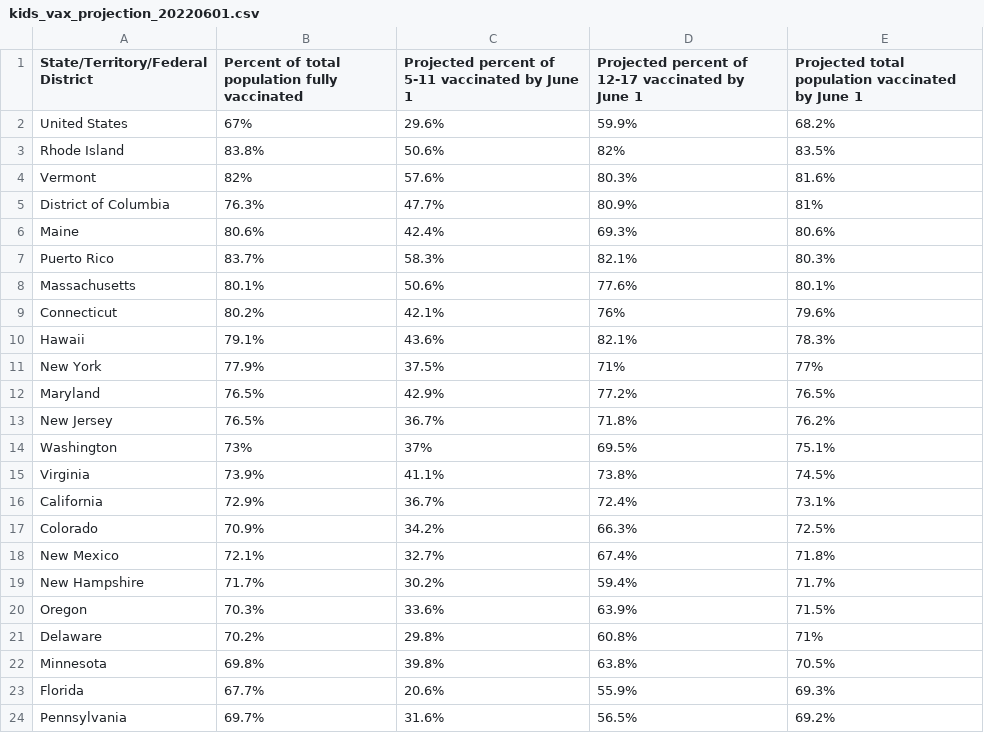
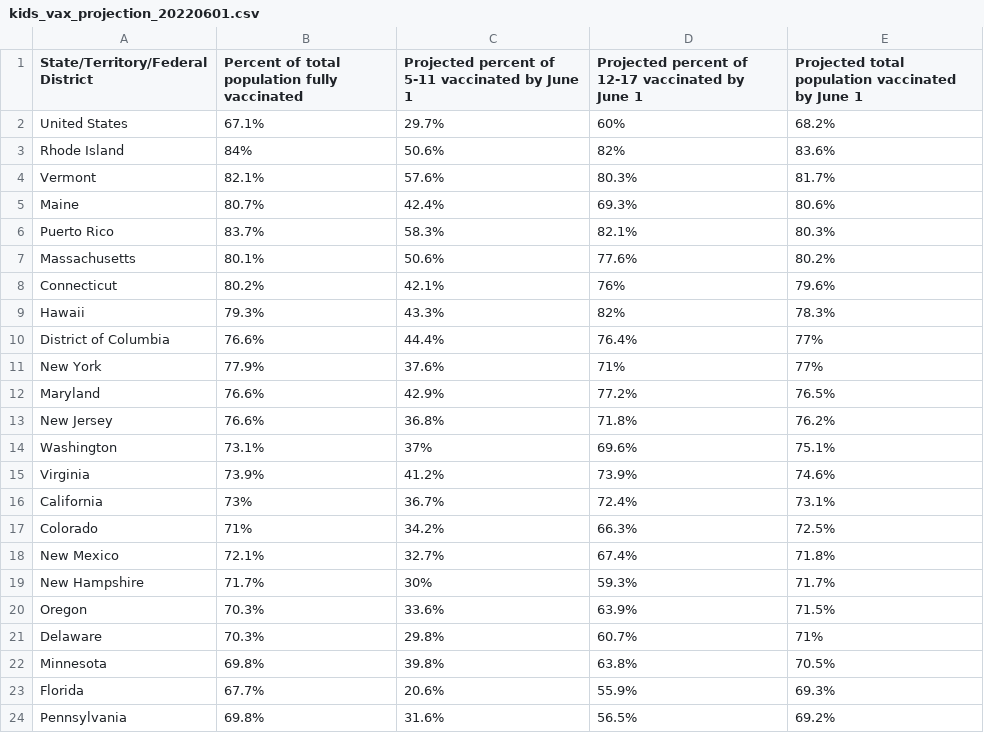
Before and after one commit to Dotdash-Data-Journalism/2022_VWH_kids_vax_projection_june_1, a CSV file: visualizations/kids_vax_projection_20220601.csv, drawn as a sheet; only a part is shown; the diff covers the shown part only.

```diff
--- a/visualizations/kids_vax_projection_20220601.csv
+++ b/visualizations/kids_vax_projection_20220601.csv
@@ -1,24 +1,24 @@
 State/Territory/Federal District,Percent of total population fully vaccinated,Projected percent of 5-11 vaccinated by June 1,Projected percent of 12-17 vaccinated by June 1,Projected total population vaccinated by June 1
-United States,67%,29.6%,59.9%,68.2%
-Rhode Island,83.8%,50.6%,82%,83.5%
-Vermont,82%,57.6%,80.3%,81.6%
-District of Columbia,76.3%,47.7%,80.9%,81%
-Maine,80.6%,42.4%,69.3%,80.6%
+United States,67.1%,29.7%,60%,68.2%
+Rhode Island,84%,50.6%,82%,83.6%
+Vermont,82.1%,57.6%,80.3%,81.7%
+Maine,80.7%,42.4%,69.3%,80.6%
 Puerto Rico,83.7%,58.3%,82.1%,80.3%
-Massachusetts,80.1%,50.6%,77.6%,80.1%
+Massachusetts,80.1%,50.6%,77.6%,80.2%
 Connecticut,80.2%,42.1%,76%,79.6%
-Hawaii,79.1%,43.6%,82.1%,78.3%
-New York,77.9%,37.5%,71%,77%
-Maryland,76.5%,42.9%,77.2%,76.5%
-New Jersey,76.5%,36.7%,71.8%,76.2%
-Washington,73%,37%,69.5%,75.1%
-Virginia,73.9%,41.1%,73.8%,74.5%
-California,72.9%,36.7%,72.4%,73.1%
-Colorado,70.9%,34.2%,66.3%,72.5%
+Hawaii,79.3%,43.3%,82%,78.3%
+District of Columbia,76.6%,44.4%,76.4%,77%
+New York,77.9%,37.6%,71%,77%
+Maryland,76.6%,42.9%,77.2%,76.5%
+New Jersey,76.6%,36.8%,71.8%,76.2%
+Washington,73.1%,37%,69.6%,75.1%
+Virginia,73.9%,41.2%,73.9%,74.6%
+California,73%,36.7%,72.4%,73.1%
+Colorado,71%,34.2%,66.3%,72.5%
 New Mexico,72.1%,32.7%,67.4%,71.8%
-New Hampshire,71.7%,30.2%,59.4%,71.7%
+New Hampshire,71.7%,30%,59.3%,71.7%
 Oregon,70.3%,33.6%,63.9%,71.5%
-Delaware,70.2%,29.8%,60.8%,71%
+Delaware,70.3%,29.8%,60.7%,71%
 Minnesota,69.8%,39.8%,63.8%,70.5%
 Florida,67.7%,20.6%,55.9%,69.3%
-Pennsylvania,69.7%,31.6%,56.5%,69.2%
+Pennsylvania,69.8%,31.6%,56.5%,69.2%
```
Also changed, not shown: 2 added rows, 2 removed rows and 44 edited cells elsewhere in this file.
